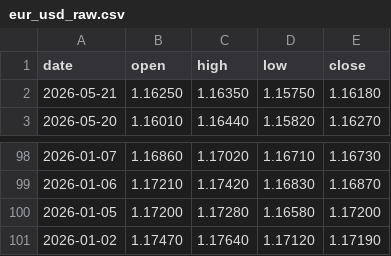
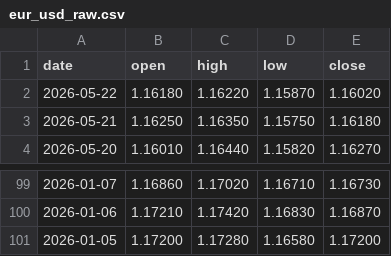
Before and after one commit to nikolasdata/fintech-pipeline, a CSV file: eur_usd_raw.csv, drawn as a sheet; only a part is shown, gaps mark what is left out.

```diff
--- a/eur_usd_raw.csv
+++ b/eur_usd_raw.csv
@@ -1,2 +1,3 @@
 date,open,high,low,close
+2026-05-22,1.16180,1.16220,1.15870,1.16020
 2026-05-21,1.16250,1.16350,1.15750,1.16180
@@ -100,2 +101 @@ date,open,high,low,close
 2026-01-05,1.17200,1.17280,1.16580,1.17200
-2026-01-02,1.17470,1.17640,1.17120,1.17190
```
Also changed, not shown: eur_usd_transformed.csv, 24 other files.
